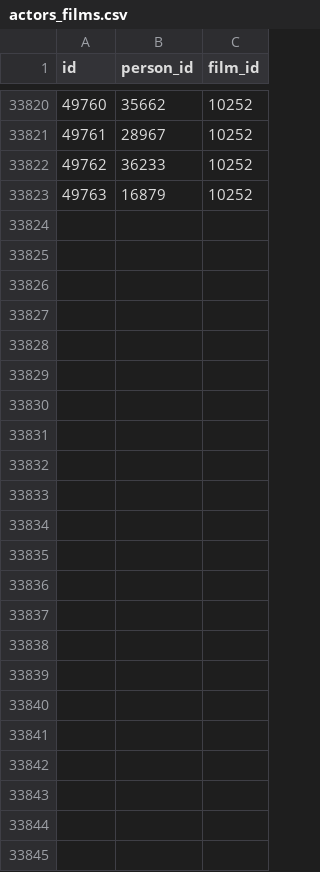
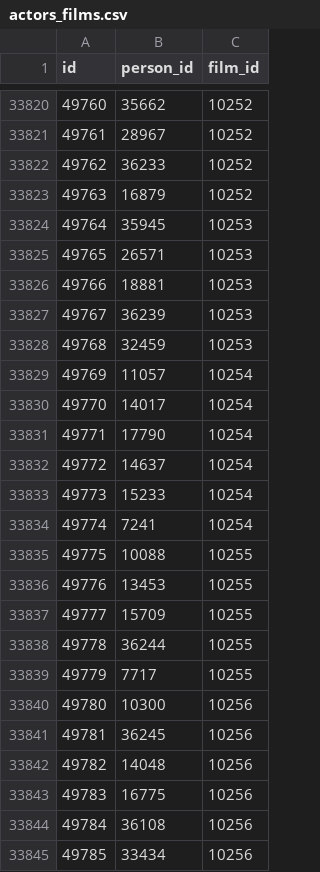
Before and after one commit to lutov/buhurt_db, a CSV file: data/csv/actors_films.csv, drawn as a sheet; only a part is shown, gaps mark what is left out.

Commit message:
Update data 2024-03-09

```diff
--- a/data/csv/actors_films.csv
+++ b/data/csv/actors_films.csv
@@ -33823 +33823,23 @@
 "49763","16879","10252"
+"49764","35945","10253"
+"49765","26571","10253"
+"49766","18881","10253"
+"49767","36239","10253"
+"49768","32459","10253"
+"49769","11057","10254"
+"49770","14017","10254"
+"49771","17790","10254"
+"49772","14637","10254"
+"49773","15233","10254"
+"49774","7241","10254"
+"49775","10088","10255"
+"49776","13453","10255"
+"49777","15709","10255"
+"49778","36244","10255"
+"49779","7717","10255"
+"49780","10300","10256"
+"49781","36245","10256"
+"49782","14048","10256"
+"49783","16775","10256"
+"49784","36108","10256"
+"49785","33434","10256"
```
Also changed, not shown: data/csv/elements_collections.csv, data/csv/producers_films.csv, 12 other files.
